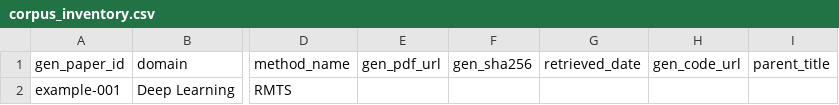
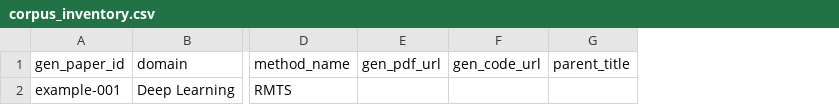
Before and after one commit to PCSchmidt/VERA, a CSV file: data/corpus_inventory.csv, drawn as a sheet; only a part is shown, gaps mark what is left out; the diff names each change by its address in the sheet, - before the commit and + after, or states it on an @@ line.

```diff
--- a/data/corpus_inventory.csv
+++ b/data/corpus_inventory.csv
-column F (gen_sha256), empty
-column G (retrieved_date), empty
```
Also changed, not shown: 13 other files.
